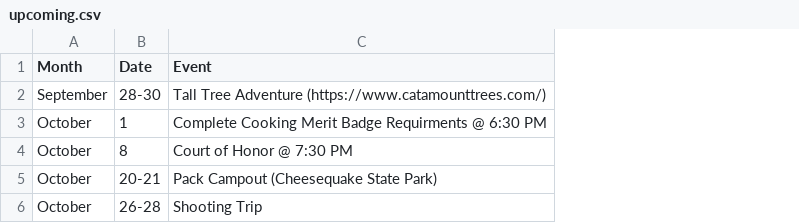
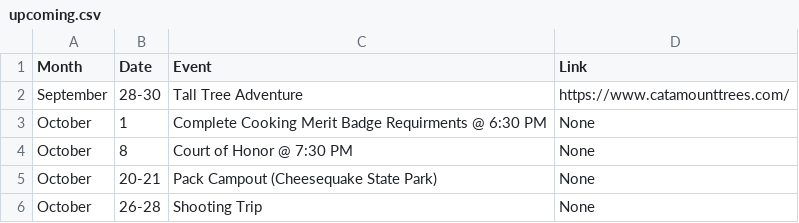
Before and after one commit to akparekh/bsatroop86.github.io, a CSV file: _data/upcoming.csv, drawn as a sheet; the diff names each change by its address in the sheet, - before the commit and + after, or states it on an @@ line.

Commit message:
Links in upcoming

```diff
--- a/_data/upcoming.csv
+++ b/_data/upcoming.csv
+column D (Link), rows 2-6: https://www.catamounttrees.com/ | None | None | None | None
-C2 (Event): Tall Tree Adventure (https://www.catamounttrees.com/)
+C2 (Event): Tall Tree Adventure
```
Also changed, not shown: 1 other file.
